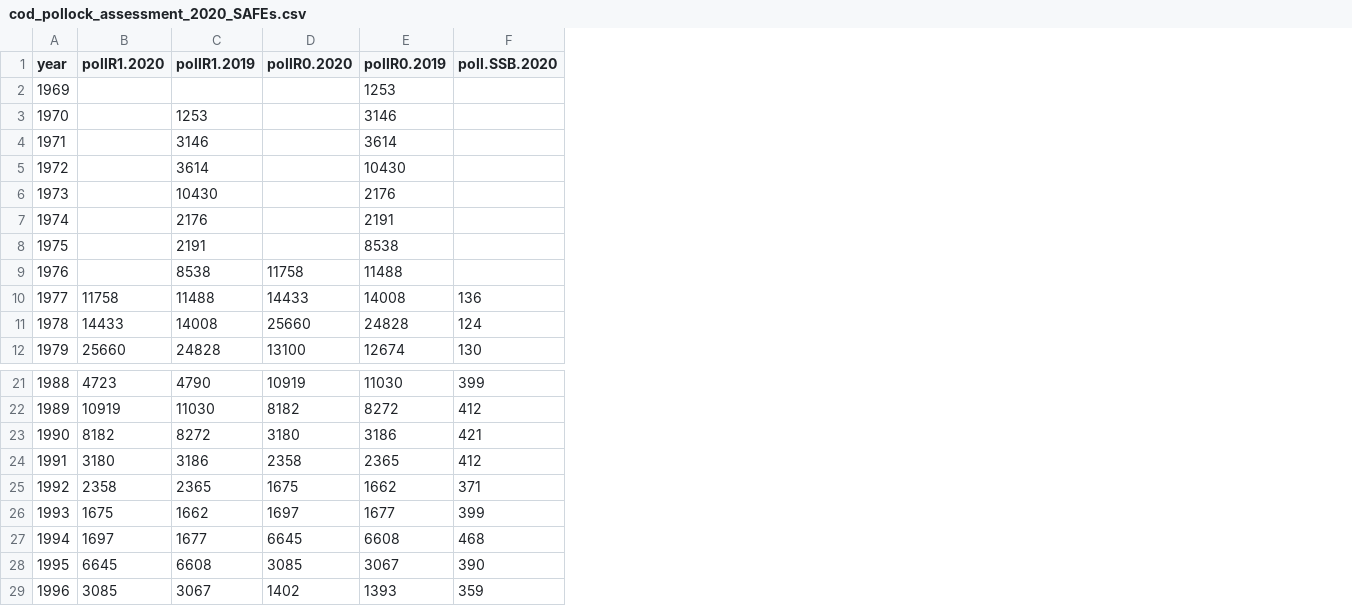
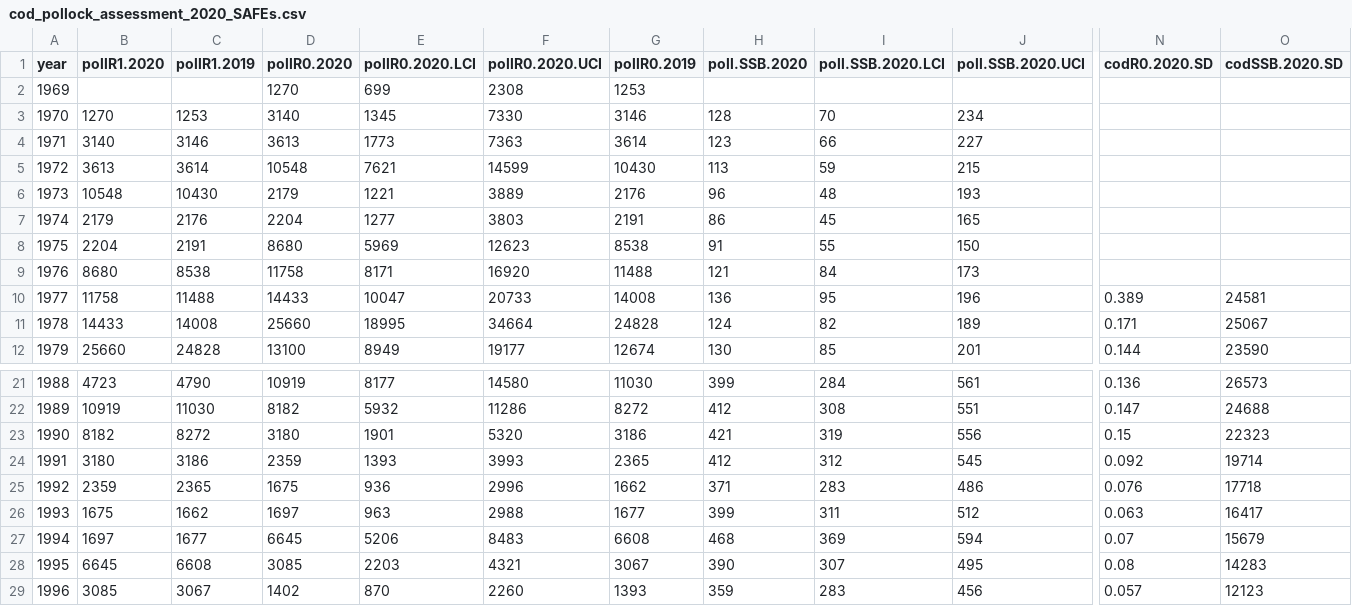
Before and after one commit to mikelitzow/fish-FAR, a CSV file: data/cod_pollock_assessment_2020_SAFEs.csv, drawn as a sheet; only a part is shown, gaps mark what is left out; addresses are those after the commit; the diff names each change by its address in the sheet, - before the commit and + after, or states it on an @@ line.

Commit message:
New stock assessment outputs

```diff
--- a/data/cod_pollock_assessment_2020_SAFEs.csv
+++ b/data/cod_pollock_assessment_2020_SAFEs.csv
+column E (pollR0.2020.LCI), rows 2-12: 699 | 1345 | 1773 | 7621 | 1221 | 1277 | 5969 | 8171 | 10047 | 18995 | 8949; rows 21-29: 8177 | 5932 | 1901 | 1393 | 936 | 963 | 5206 | 2203 | 870
+column F (pollR0.2020.UCI), rows 2-12: 2308 | 7330 | 7363 | 14599 | 3889 | 3803 | 12623 | 16920 | 20733 | 34664 | 19177; rows 21-29: 14580 | 11286 | 5320 | 3993 | 2996 | 2988 | 8483 | 4321 | 2260
+column I (poll.SSB.2020.LCI), rows 3-12: 70 | 66 | 59 | 48 | 45 | 55 | 84 | 95 | 82 | 85; rows 21-29: 284 | 308 | 319 | 312 | 283 | 311 | 369 | 307 | 283
+column J (poll.SSB.2020.UCI), rows 3-12: 234 | 227 | 215 | 193 | 165 | 150 | 173 | 196 | 189 | 201; rows 21-29: 561 | 551 | 556 | 545 | 486 | 512 | 594 | 495 | 456
+column N (codR0.2020.SD), rows 10-12: 0.389 | 0.171 | 0.144; rows 21-29: 0.136 | 0.147 | 0.15 | 0.092 | 0.076 | 0.063 | 0.07 | 0.08 | 0.057
+column O (codSSB.2020.SD), rows 10-12: 24581 | 25067 | 23590; rows 21-29: 26573 | 24688 | 22323 | 19714 | 17718 | 16417 | 15679 | 14283 | 12123
-D2 (pollR0.2020): (empty)
+D2 (pollR0.2020): 1270
-B3 (pollR1.2020): (empty)
+B3 (pollR1.2020): 1270
-D3 (pollR0.2020): (empty)
+D3 (pollR0.2020): 3140
-H3 (poll.SSB.2020): (empty)
+H3 (poll.SSB.2020): 128
-B4 (pollR1.2020): (empty)
+B4 (pollR1.2020): 3140
-D4 (pollR0.2020): (empty)
+D4 (pollR0.2020): 3613
-H4 (poll.SSB.2020): (empty)
+H4 (poll.SSB.2020): 123
-B5 (pollR1.2020): (empty)
+B5 (pollR1.2020): 3613
-D5 (pollR0.2020): (empty)
+D5 (pollR0.2020): 10548
-H5 (poll.SSB.2020): (empty)
+H5 (poll.SSB.2020): 113
-B6 (pollR1.2020): (empty)
+B6 (pollR1.2020): 10548
-D6 (pollR0.2020): (empty)
+D6 (pollR0.2020): 2179
-H6 (poll.SSB.2020): (empty)
+H6 (poll.SSB.2020): 96
-B7 (pollR1.2020): (empty)
+B7 (pollR1.2020): 2179
-D7 (pollR0.2020): (empty)
+D7 (pollR0.2020): 2204
-H7 (poll.SSB.2020): (empty)
+H7 (poll.SSB.2020): 86
-B8 (pollR1.2020): (empty)
+B8 (pollR1.2020): 2204
-D8 (pollR0.2020): (empty)
+D8 (pollR0.2020): 8680
-H8 (poll.SSB.2020): (empty)
+H8 (poll.SSB.2020): 91
-B9 (pollR1.2020): (empty)
+B9 (pollR1.2020): 8680
-H9 (poll.SSB.2020): (empty)
+H9 (poll.SSB.2020): 121
-D24 (pollR0.2020): 2358
+D24 (pollR0.2020): 2359
-B25 (pollR1.2020): 2358
+B25 (pollR1.2020): 2359
```
